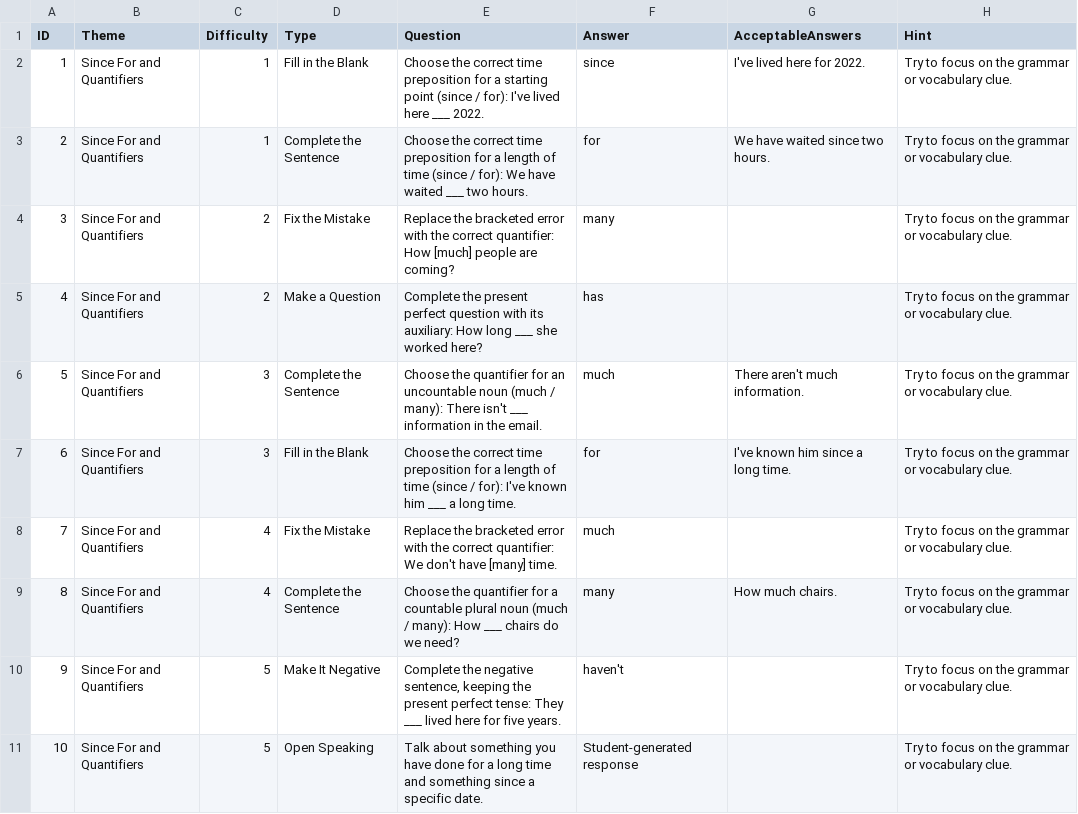
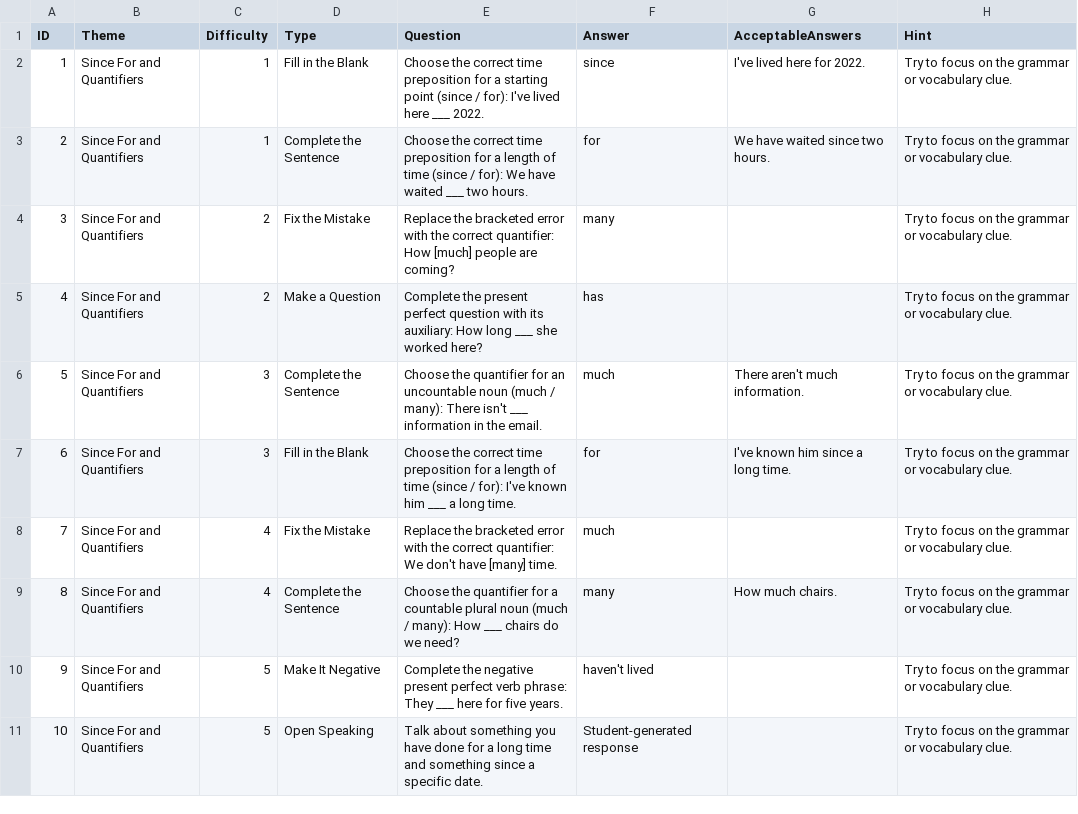
Before and after one commit to stephenfagen/english-quest, a CSV file: B1_Since_For_and_Quantifiers.csv, drawn as a sheet.

Commit message:
Include verbs in negative answer phrases

```diff
--- a/B1_Since_For_and_Quantifiers.csv
+++ b/B1_Since_For_and_Quantifiers.csv
@@ -9,3 +9,3 @@
 8,Since For and Quantifiers,4,Complete the Sentence,Choose the quantifier for a countable plural noun (much / many): How ___ chairs do we need?,many,How much chairs.,Try to focus on the grammar or vocabulary clue.
-9,Since For and Quantifiers,5,Make It Negative,"Complete the negative sentence, keeping the present perfect tense: They ___ lived here for five years.",haven't,,Try to focus on the grammar or vocabulary clue.
+9,Since For and Quantifiers,5,Make It Negative,Complete the negative present perfect verb phrase: They ___ here for five years.,haven't lived,,Try to focus on the grammar or vocabulary clue.
 10,Since For and Quantifiers,5,Open Speaking,Talk about something you have done for a long time and something since a specific date.,Student-generated response,,Try to focus on the grammar or vocabulary clue.
```
